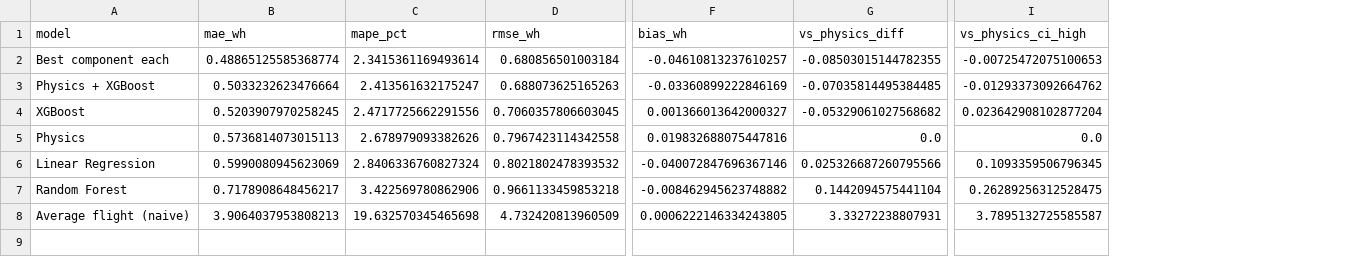
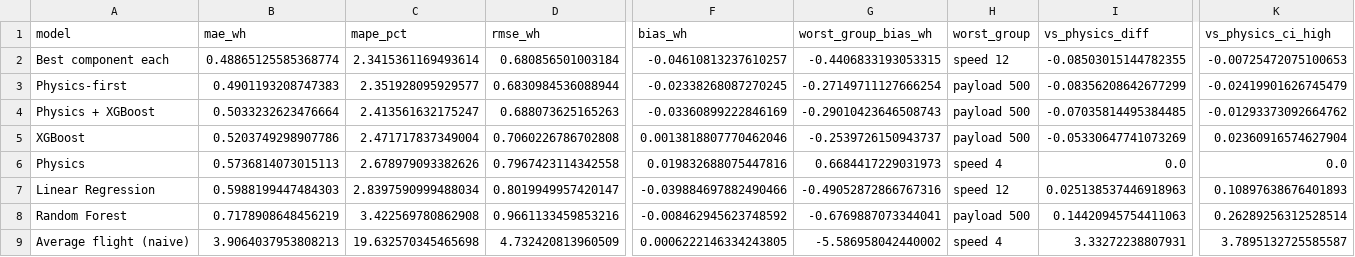
Before and after one commit to AdityaH1305/EnduroSense, a CSV file: results/model_b/mission_cv.csv, drawn as a sheet; only a part is shown, gaps mark what is left out; addresses are those after the commit; rows hold the shown columns only; the diff covers the shown part only; the diff names each change by its address in the sheet, - before the commit and + after, or states it on an @@ line.

```diff
--- a/results/model_b/mission_cv.csv
+++ b/results/model_b/mission_cv.csv
+column G (worst_group_bias_wh), row 2: -0.4406833193053315; rows 4-9: -0.29010423646508743 | -0.2539726150943737 | 0.6684417229031973 | -0.49052872866767316 | -0.6769887073344041 | -5.586958042440002
+column H (worst_group), row 2: speed 12; rows 4-9: payload 500 | payload 500 | speed 4 | speed 12 | payload 500 | speed 4
+row 3: Physics-first | 0.4901193208747383 | 2.351928095929577 | 0.6830984536088944 | -0.02338268087270245 | -0.27149711127666254 | payload 500 | -0.08356208642677299 | -0.02419901626745479
-B5 (mae_wh): 0.5203907970258245
+B5 (mae_wh): 0.5203749298907786
-C5 (mape_pct): 2.4717725662291556
+C5 (mape_pct): 2.471717837349004
-D5 (rmse_wh): 0.7060357806603045
+D5 (rmse_wh): 0.7060226786702808
-F5 (bias_wh): 0.001366013642000327
+F5 (bias_wh): 0.0013818807770462046
-I5 (vs_physics_diff): -0.05329061027568682
+I5 (vs_physics_diff): -0.05330647741073269
-K5 (vs_physics_ci_high): 0.023642908102877204
+K5 (vs_physics_ci_high): 0.02360916574627904
-B7 (mae_wh): 0.5990080945623069
+B7 (mae_wh): 0.5988199447484303
-C7 (mape_pct): 2.8406336760827324
+C7 (mape_pct): 2.8397590999488034
-D7 (rmse_wh): 0.8021802478393532
+D7 (rmse_wh): 0.8019949957420147
-F7 (bias_wh): -0.040072847696367146
+F7 (bias_wh): -0.039884697882490466
-I7 (vs_physics_diff): 0.025326687260795566
+I7 (vs_physics_diff): 0.025138537446918963
-K7 (vs_physics_ci_high): 0.1093359506796345
+K7 (vs_physics_ci_high): 0.10897638676401893
-B8 (mae_wh): 0.7178908648456217
+B8 (mae_wh): 0.7178908648456219
-C8 (mape_pct): 3.422569780862906
+C8 (mape_pct): 3.422569780862908
-D8 (rmse_wh): 0.9661133459853218
+D8 (rmse_wh): 0.9661133459853216
-F8 (bias_wh): -0.008462945623748882
+F8 (bias_wh): -0.008462945623748592
-I8 (vs_physics_diff): 0.1442094575441104
+I8 (vs_physics_diff): 0.14420945754411063
-K8 (vs_physics_ci_high): 0.26289256312528475
+K8 (vs_physics_ci_high): 0.26289256312528514
```
Also changed, not shown: 4 edited cells elsewhere in this file, results/model_b/component_cv_mae.csv, results/model_b/component_search_log.csv, 20 other files.
